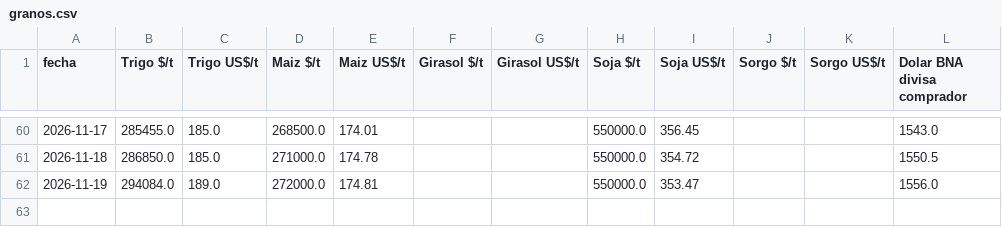
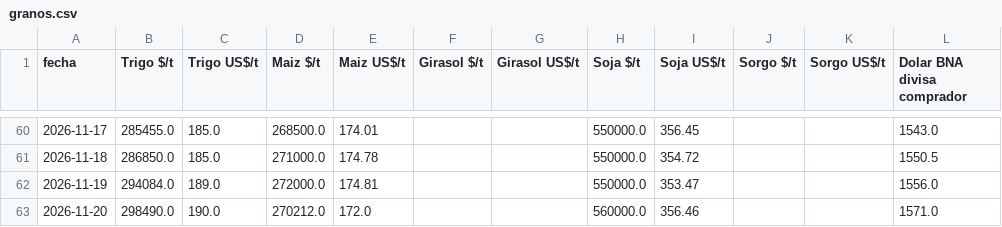
Before and after one commit to jamontedoro/panel-macro, a CSV file: datos/granos.csv, drawn as a sheet; only a part is shown, gaps mark what is left out; the diff names each change by its address in the sheet, - before the commit and + after, or states it on an @@ line.

```diff
--- a/datos/granos.csv
+++ b/datos/granos.csv
+row 63: 2026-11-20 | 298490.0 | 190.0 | 270212.0 | 172.0 |  |  | 560000.0 | 356.46 |  |  | 1571.0
```
Also changed, not shown: datos/control.csv, datos/granos_historico.csv, 2 other files.
